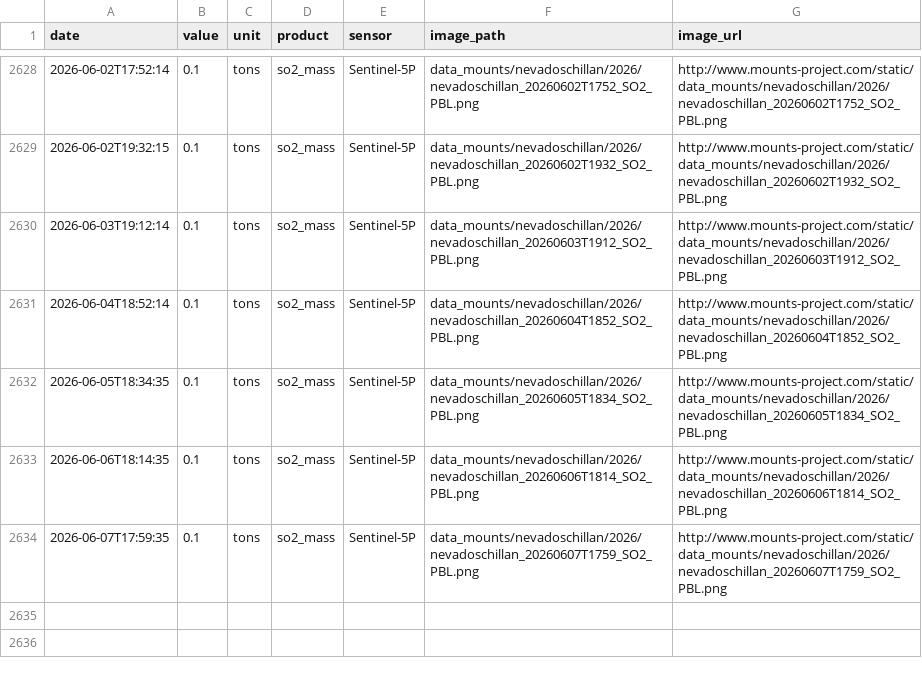
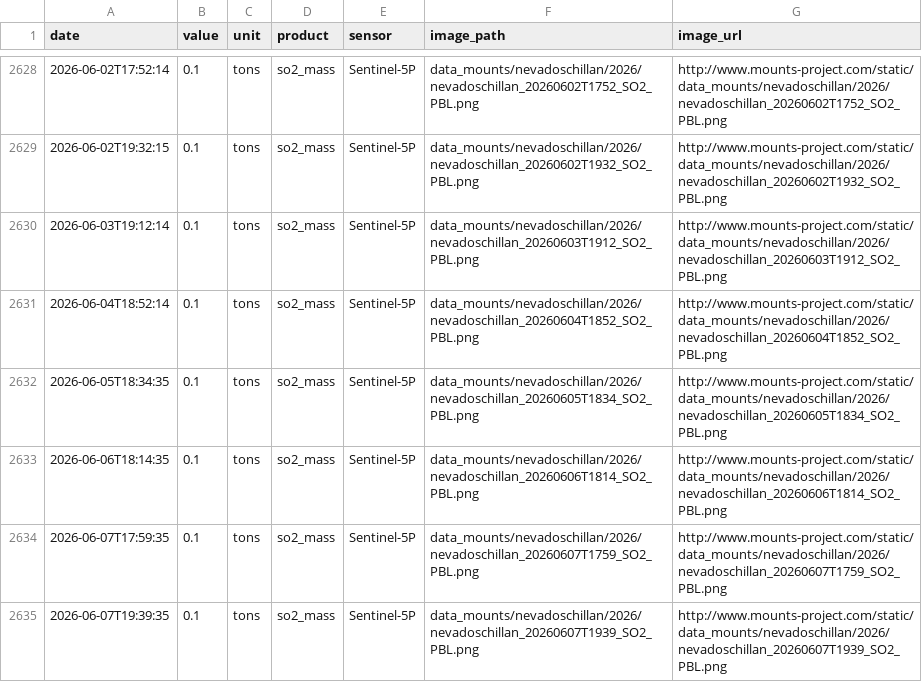
Before and after one commit to MendozaVolcanic/MOUNTS-Chile, a CSV file: csv/nevados-de-chillan_so2_mass.csv, drawn as a sheet; only a part is shown, gaps mark what is left out.

```diff
--- a/csv/nevados-de-chillan_so2_mass.csv
+++ b/csv/nevados-de-chillan_so2_mass.csv
@@ -2634 +2634,2 @@ date,value,unit,product,sensor,image_path,image_url
 2026-06-07T17:59:35,0.1,tons,so2_mass,Sentinel-5P,data_mounts/nevadoschillan/2026/nevadoschillan_20260607T1759_SO2_PBL.png,http://www.mounts-project.com/static/data_mounts/nevadoschillan/2026/nevadoschillan_20260607T1759_SO2_PBL.png
+2026-06-07T19:39:35,0.1,tons,so2_mass,Sentinel-5P,data_mounts/nevadoschillan/2026/nevadoschillan_20260607T1939_SO2_PBL.png,http://www.mounts-project.com/static/data_mounts/nevadoschillan/2026/nevadoschillan_20260607T1939_SO2_PBL.png
```
Also changed, not shown: catalog.csv, csv/copahue_so2_mass.csv, 34 other files.
